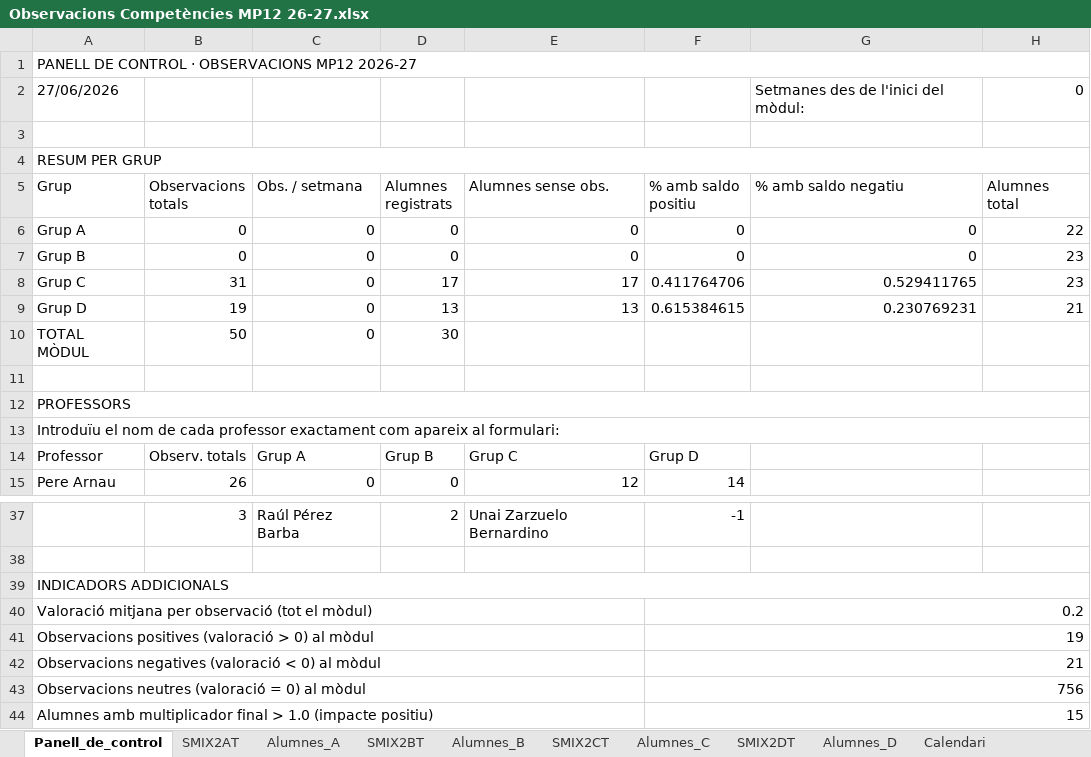
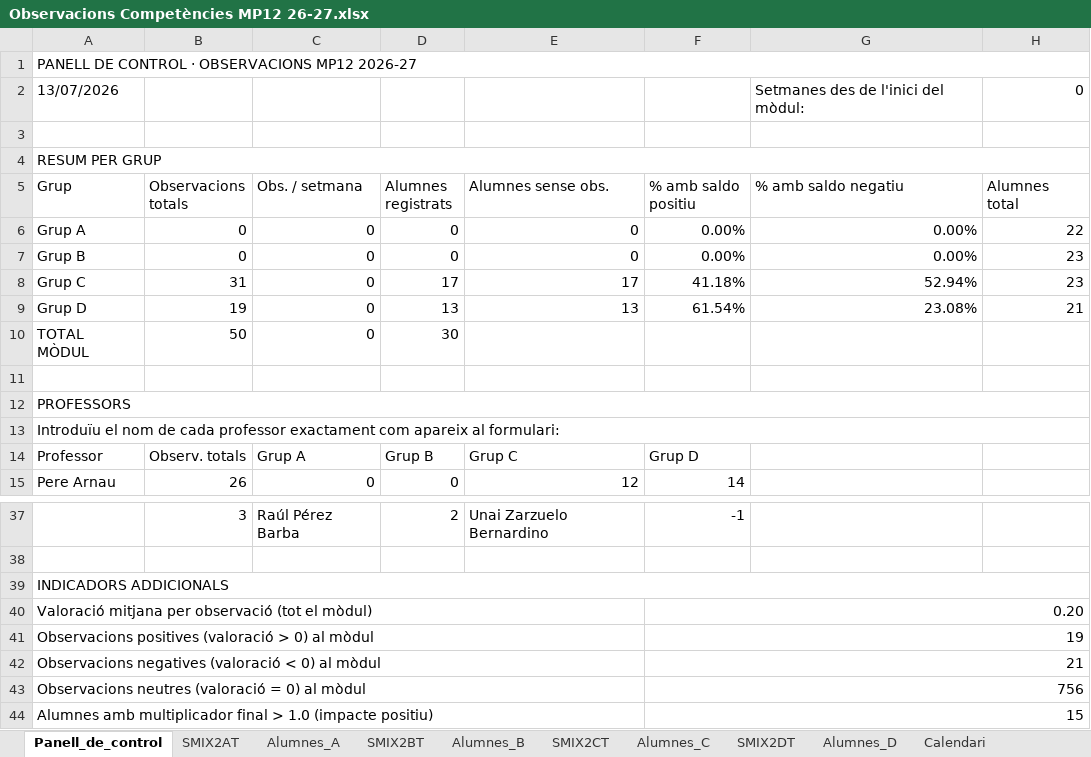
Before and after one commit to rogerferrandiz-oss/MP12-26-27, an Excel workbook: 9-Recursos-professors/Observacions/Observacions Competències MP12 26-27.xlsx, sheet Panell_de_control, drawn as a sheet; only a part is shown, gaps mark what is left out; values as stored, in another font and other column widths than the file's, no borders; the diff names each change by its address in the sheet, - before the commit and + after, or states it on an @@ line.

```diff
--- a/9-Recursos-professors/Observacions/Observacions Competències MP12 26-27.xlsx (sheet Panell_de_control)
+++ b/9-Recursos-professors/Observacions/Observacions Competències MP12 26-27.xlsx (sheet Panell_de_control)
-A2 (Grup): 27/06/2026
+A2 (Grup): 13/07/2026
-F6:F7 (% amb saldo positiu): 0
+F6:F7 (% amb saldo positiu): 0.00%
-G6:G7 (% amb saldo negatiu): 0
+G6:G7 (% amb saldo negatiu): 0.00%
-F8 (% amb saldo positiu): 0.411764706
+F8 (% amb saldo positiu): 41.18%
-G8 (% amb saldo negatiu): 0.529411765
+G8 (% amb saldo negatiu): 52.94%
-F9 (% amb saldo positiu): 0.615384615
+F9 (% amb saldo positiu): 61.54%
-G9 (% amb saldo negatiu): 0.230769231
+G9 (% amb saldo negatiu): 23.08%
-F40 (% amb saldo positiu): 0.2
+F40 (% amb saldo positiu): 0.20
```
Also changed, not shown: 34 other files.
